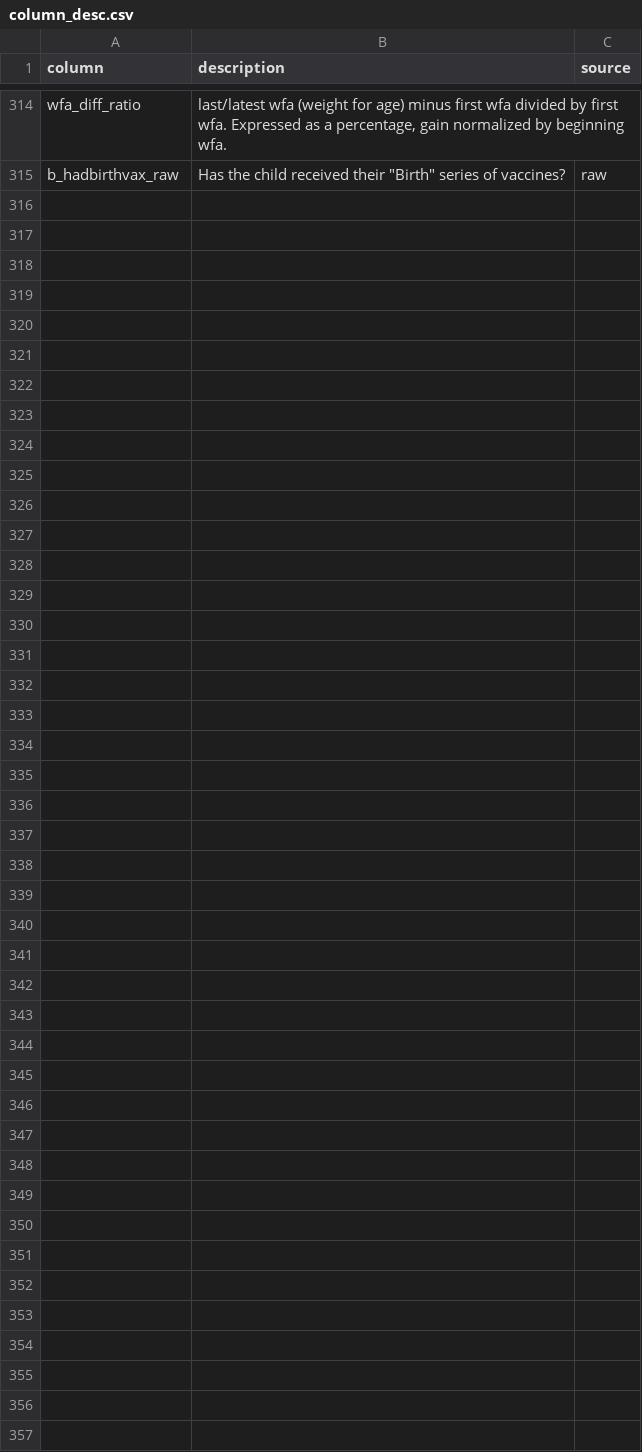
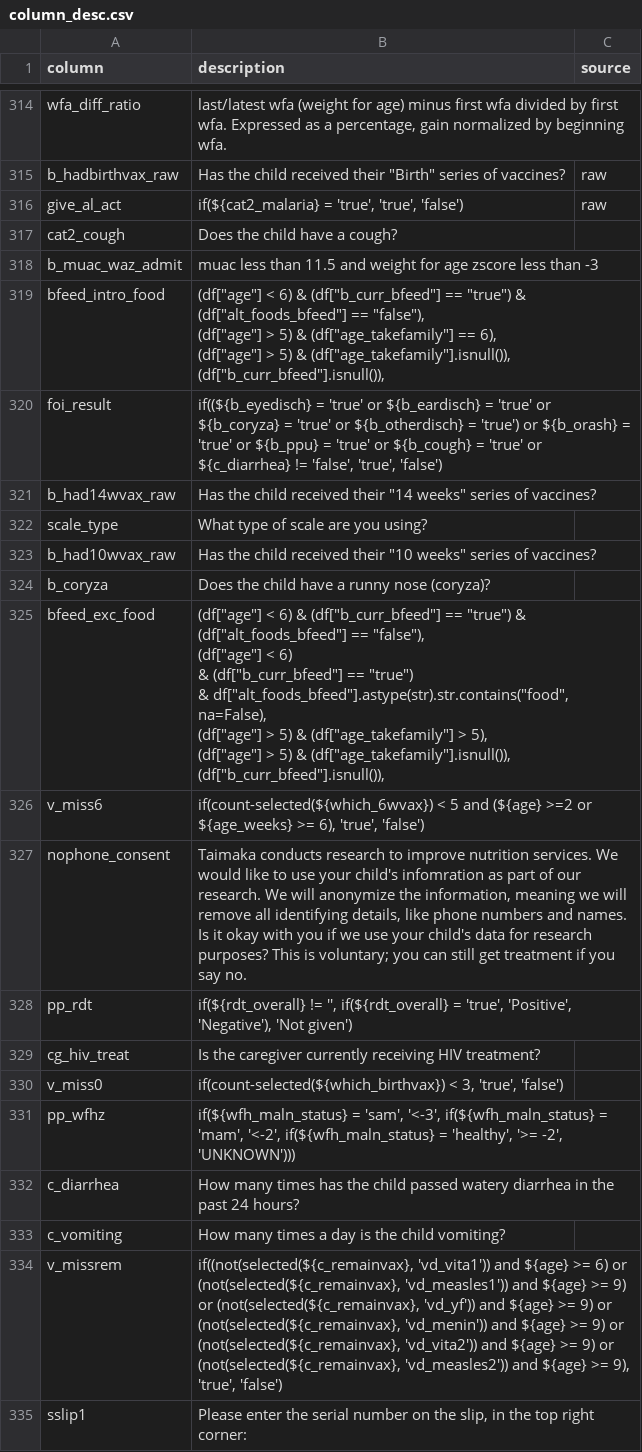
Before and after one commit to The-Taimaka-Project/health-predictions, a CSV file: taimaka_health_predictions/train/column_desc.csv, drawn as a sheet; only a part is shown, gaps mark what is left out; ↵ is a line break in a cell; the diff names each change by its address in the sheet, - before the commit and + after, or states it on an @@ line.

Commit message:
Add files via upload

```diff
--- a/taimaka_health_predictions/train/column_desc.csv
+++ b/taimaka_health_predictions/train/column_desc.csv
+row 316: give_al_act | if(${cat2_malaria} = 'true', 'true', 'false') | raw
+row 317: cat2_cough | Does the child have a cough?
+row 318: b_muac_waz_admit | muac less than 11.5 and weight for age zscore less than -3
+row 319: bfeed_intro_food | (df["age"] < 6) & (df["b_curr_bfeed"] == "true") & (df["alt_foods_bfeed"] == "false"), ↵ (df["age"] > 5) & (df["age_takefamily"] == 6), ↵ (df["age"] > 5) & (df["age_takefamily"].isnull()), ↵ (df["b_curr_bfeed"].isnull()),
+row 320: foi_result | if((${b_eyedisch} = 'true' or ${b_eardisch} = 'true' or ${b_coryza} = 'true' or ${b_otherdisch} = 'true') or ${b_orash} = 'true' or ${b_ppu} = 'true' or ${b_cough} = 'true' or ${c_diarrhea} != 'false', 'true', 'false')
+row 321: b_had14wvax_raw | Has the child received their "14 weeks" series of vaccines?
+row 322: scale_type | What type of scale are you using?
+row 323: b_had10wvax_raw | Has the child received their "10 weeks" series of vaccines?
+row 324: b_coryza | Does the child have a runny nose (coryza)?
+row 325: bfeed_exc_food | (df["age"] < 6) & (df["b_curr_bfeed"] == "true") & (df["alt_foods_bfeed"] == "false"), ↵ (df["age"] < 6) ↵ & (df["b_curr_bfeed"] == "true") ↵ & df["alt_foods_bfeed"].astype(str).str.contains("food", na=False), ↵ (df["age"] > 5) & (df["age_takefamily"] > 5), ↵ (df["age"] > 5) & (df["age_takefamily"].isnull()), ↵ (df["b_curr_bfeed"].isnull()),
+row 326: v_miss6 | if(count-selected(${which_6wvax}) < 5 and (${age} >=2 or ${age_weeks} >= 6), 'true', 'false')
+row 327: nophone_consent | Taimaka conducts research to improve nutrition services. We would like to use your child's infomration as part of our research. We will anonymize the information, meaning we will remove all identifying details, like phone numbers and names. Is it okay with you if we use your child's data for research purposes? This is voluntary; you can still get treatment if you say no.
+row 328: pp_rdt | if(${rdt_overall} != '', if(${rdt_overall} = 'true', 'Positive', 'Negative'), 'Not given')
+row 329: cg_hiv_treat | Is the caregiver currently receiving HIV treatment?
+row 330: v_miss0 | if(count-selected(${which_birthvax}) < 3, 'true', 'false')
+row 331: pp_wfhz | if(${wfh_maln_status} = 'sam', '<-3', if(${wfh_maln_status} = 'mam', '<-2', if(${wfh_maln_status} = 'healthy', '>= -2', 'UNKNOWN')))
+row 332: c_diarrhea | How many times has the child passed watery diarrhea in the past 24 hours?
+row 333: c_vomiting | How many times a day is the child vomiting?
+row 334: v_missrem | if((not(selected(${c_remainvax}, 'vd_vita1')) and ${age} >= 6) or (not(selected(${c_remainvax}, 'vd_measles1')) and ${age} >= 9) or (not(selected(${c_remainvax}, 'vd_yf')) and ${age} >= 9) or (not(selected(${c_remainvax}, 'vd_menin')) and ${age} >= 9) or (not(selected(${c_remainvax}, 'vd_vita2')) and ${age} >= 9) or (not(selected(${c_remainvax}, 'vd_measles2')) and ${age} >= 9), 'true', 'false')
+row 335: sslip1 | Please enter the serial number on the slip, in the top right corner:
```
